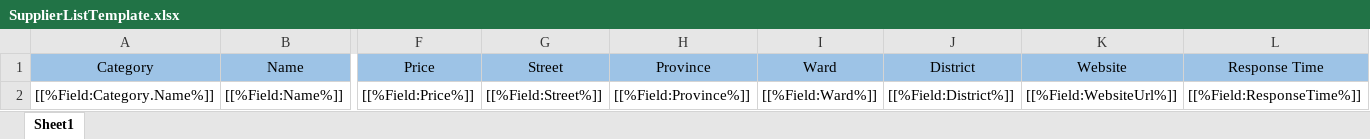
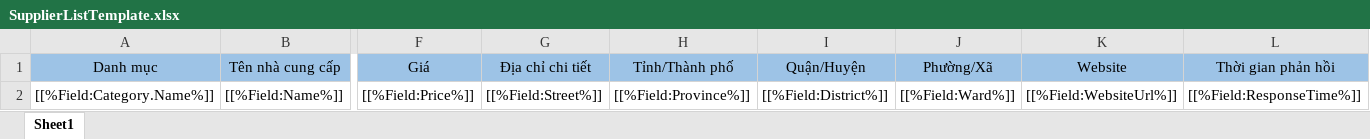
Before and after one commit to phatnttse/bonheur.server, an Excel workbook: Bonheur.API/Templates/SupplierListTemplate.xlsx, sheet Sheet1, drawn as a sheet; only a part is shown, gaps mark what is left out; values as stored, in another font and other column widths than the file's, no borders; removed rows and columns are numbered as before the commit, all else as after; rows hold the shown columns only; the diff names each change by its address in the sheet, - before the commit and + after, or states it on an @@ line.

Commit message:
[Phatnttse][Update Export To Excel]

```diff
--- a/Bonheur.API/Templates/SupplierListTemplate.xlsx (sheet Sheet1)
+++ b/Bonheur.API/Templates/SupplierListTemplate.xlsx (sheet Sheet1)
-column I, row 2: [[%Field:Ward%]]
+column J, row 2: [[%Field:Ward%]]
-row 1: Category | Name | Price | Street | Province | Ward | District | Website | Response Time
+row 1: Danh mục | Tên nhà cung cấp | Giá | Địa chỉ chi tiết | Tỉnh/Thành phố | Quận/Huyện | Phường/Xã | Website | Thời gian phản hồi
```
Also changed, not shown: 8 other files.
